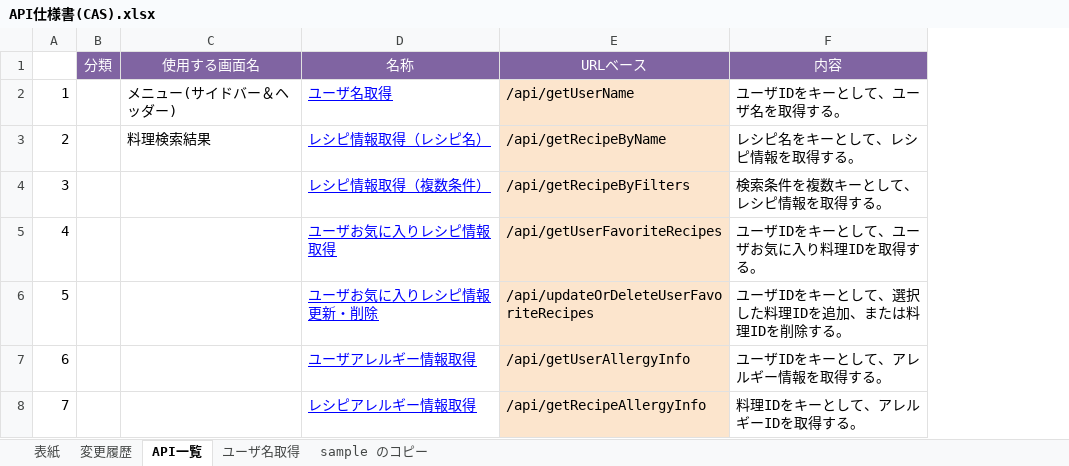
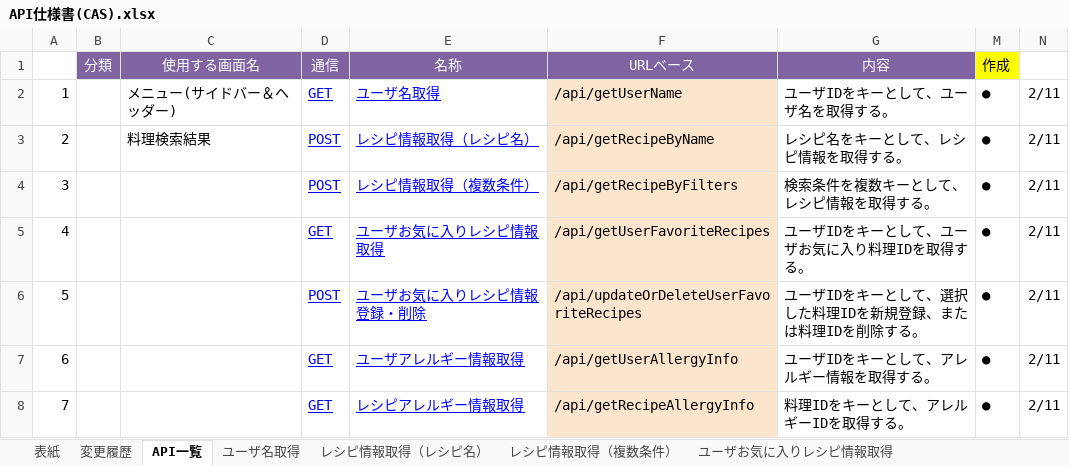
Before and after one commit to Fukuta-Y/Jashin_CAS_doc, an Excel workbook: 画面設計/API仕様書(CAS).xlsx, sheet API一覧, drawn as a sheet; only a part is shown; values as stored, in another font and other column widths than the file's, no borders; charts and pictures not drawn; addresses are those after the commit; the diff covers the shown part only; the diff names each change by its address in the sheet, - before the commit and + after, or states it on an @@ line.

```diff
--- a/画面設計/API仕様書(CAS).xlsx (sheet API一覧)
+++ b/画面設計/API仕様書(CAS).xlsx (sheet API一覧)
+sheet tab: レシピ情報取得（レシピ名）
+sheet tab: レシピ情報取得（複数条件）
+sheet tab: ユーザお気に入りレシピ情報取得
+column D (通信), rows 2-8: GET | POST | POST | GET | POST | GET | GET
+column M (作成), rows 2-8: all ●
+column N, rows 2-8: all 2/11
-E6 (名称): ユーザお気に入りレシピ情報更新・削除
+E6 (名称): ユーザお気に入りレシピ情報登録・削除
-G6 (内容): ユーザIDをキーとして、選択した料理IDを追加、または料理IDを削除する。
+G6 (内容): ユーザIDをキーとして、選択した料理IDを新規登録、または料理IDを削除する。
```
Also changed, not shown: 1 added row and 8 edited cells elsewhere in this sheet, sheet ユーザ名取得, sheet 変更履歴, other sheet tabs, charts or pictures, 画面設計/DB設計(CAS) テーブル定義書 .xlsx.
